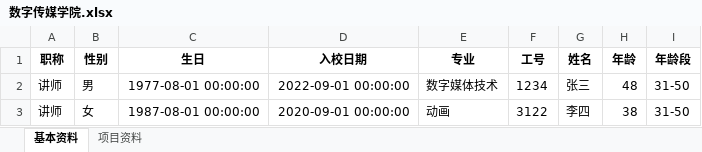
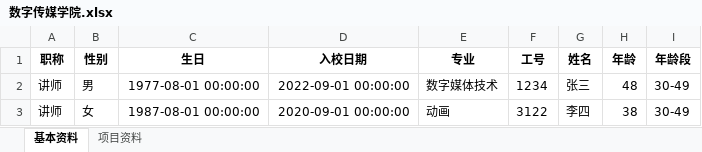
Before and after one commit to lshengjian/teacher_stat, an Excel workbook: data/数字传媒学院.xlsx, sheet 基本资料, drawn as a sheet; values as stored, in another font and other column widths than the file's, no borders; the diff names each change by its address in the sheet, - before the commit and + after, or states it on an @@ line.

```diff
--- a/data/数字传媒学院.xlsx (sheet 基本资料)
+++ b/data/数字传媒学院.xlsx (sheet 基本资料)
-I2:I3 (年龄段): 31-50
+I2:I3 (年龄段): 30-49
```
Also changed, not shown: 8 other files.
